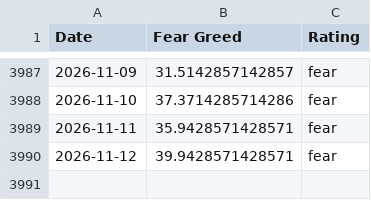
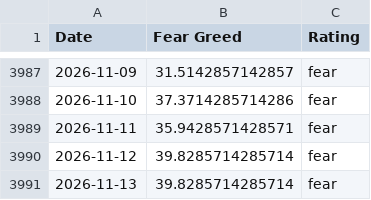
Before and after one commit to spicy-man/DCA-tool, a CSV file: public/data/fear-greed.csv, drawn as a sheet; only a part is shown, gaps mark what is left out.

```diff
--- a/public/data/fear-greed.csv
+++ b/public/data/fear-greed.csv
@@ -3989,2 +3989,3 @@ Date,Fear Greed,Rating
 2026-11-11,35.9428571428571,fear
-2026-11-12,39.9428571428571,fear
+2026-11-12,39.8285714285714,fear
+2026-11-13,39.8285714285714,fear
```
Also changed, not shown: 3 other files.
